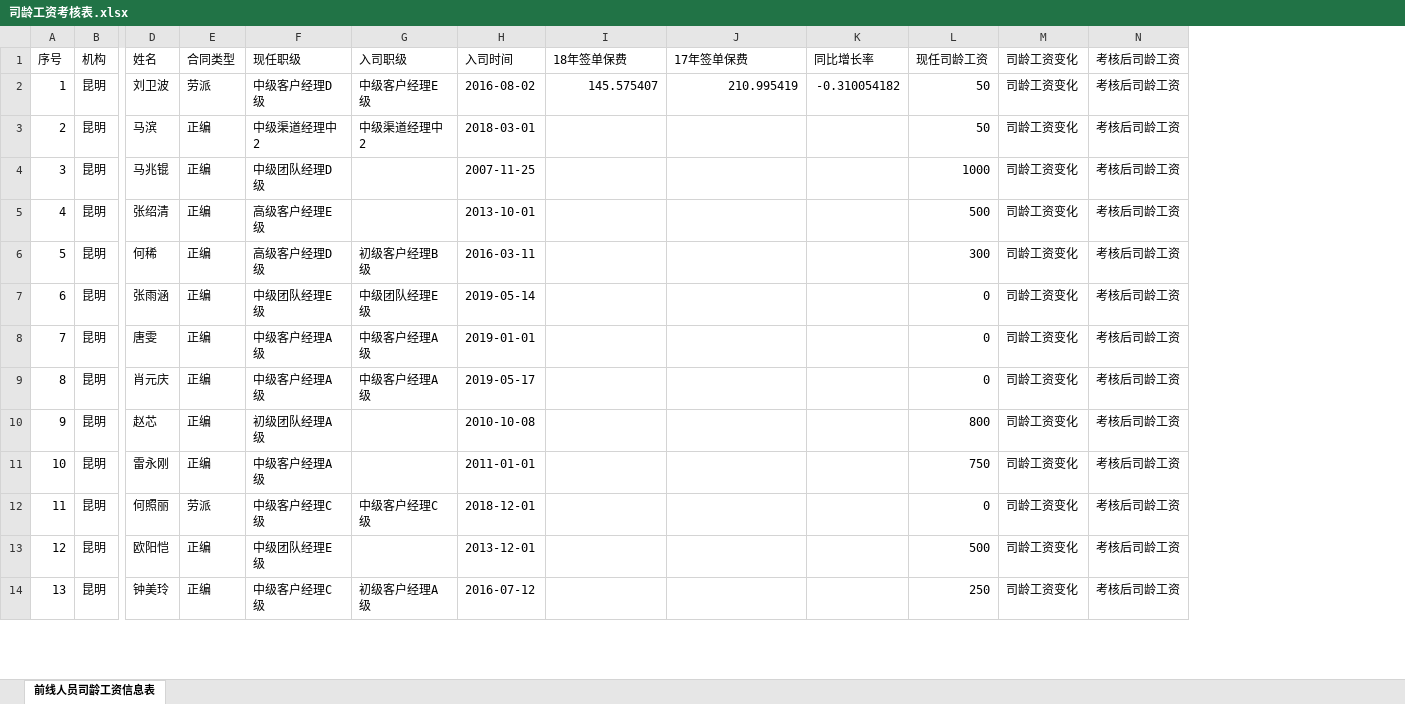
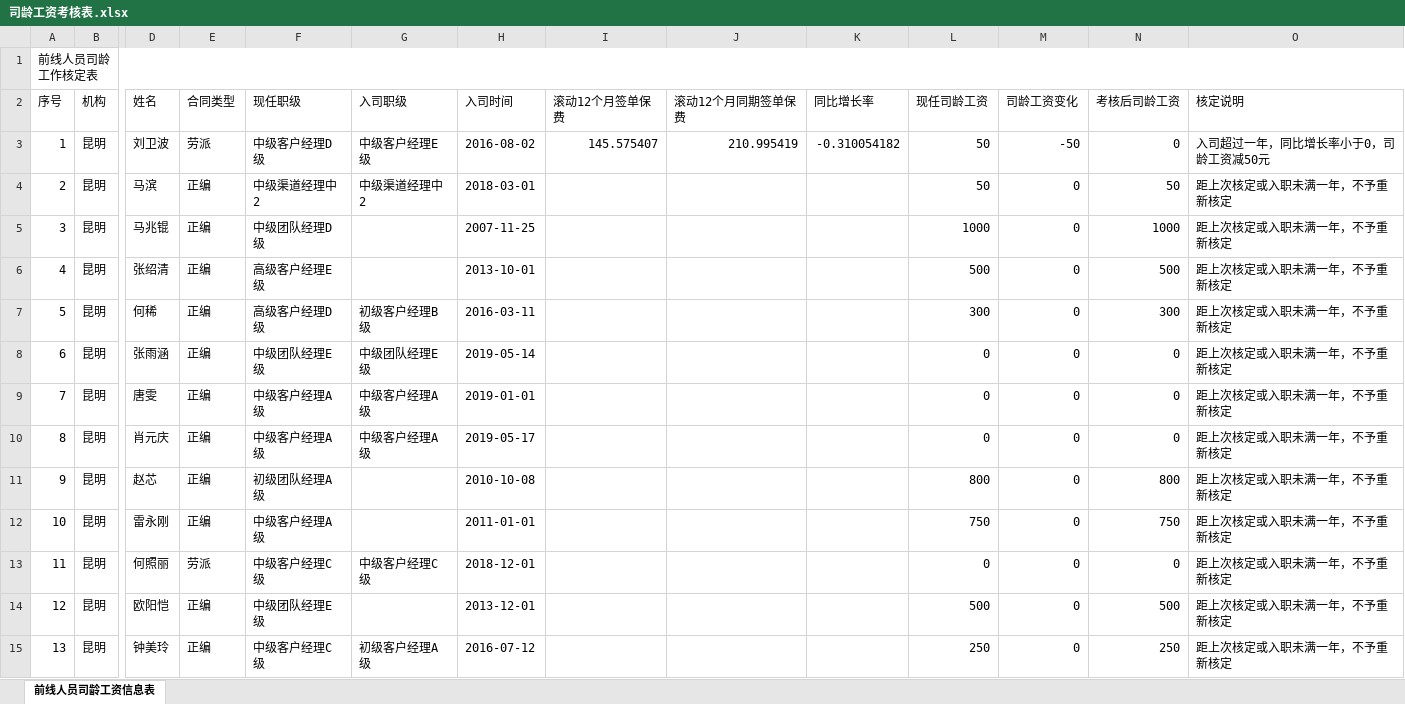
Before and after one commit to fagan2888/SalesmanSalary, an Excel workbook: 司龄工资考核表.xlsx, sheet 前线人员司龄工资信息表, drawn as a sheet; only a part is shown, gaps mark what is left out; values as stored, in another font and other column widths than the file's, no cell formats; addresses are those after the commit; rows hold the shown columns only; the diff covers the shown part only; the diff names each change by its address in the sheet, - before the commit and + after, or states it on an @@ line.

```diff
--- a/司龄工资考核表.xlsx (sheet 前线人员司龄工资信息表)
+++ b/司龄工资考核表.xlsx (sheet 前线人员司龄工资信息表)
+column O (核定说明), rows 3-15: 入司超过一年，同比增长率小于0，司龄工资减50元 | 距上次核定或入职未满一年，不予重新核定 | 距上次核定或入职未满一年，不予重新核定 | 距上次核定或入职未满一年，不予重新核定 | 距上次核定或入职未满一年，不予重新核定 | 距上次核定或入职未满一年，不予重新核定 | 距上次核定或入职未满一年，不予重新核定 | 距上次核定或入职未满一年，不予重新核定 | 距上次核定或入职未满一年，不予重新核定 | 距上次核定或入职未满一年，不予重新核定 | 距上次核定或入职未满一年，不予重新核定 | 距上次核定或入职未满一年，不予重新核定 | 距上次核定或入职未满一年，不予重新核定
+row 1: 前线人员司龄工作核定表
-I2: 18年签单保费
+I2: 滚动12个月签单保费
-J2: 17年签单保费
+J2: 滚动12个月同期签单保费
-M3 (司龄工资变化): 司龄工资变化
+M3 (司龄工资变化): -50
-N3 (考核后司龄工资): 考核后司龄工资
+N3 (考核后司龄工资): 0
-M4:M15 (司龄工资变化): 司龄工资变化
+M4:M15 (司龄工资变化): 0
-N4 (考核后司龄工资): 考核后司龄工资
+N4 (考核后司龄工资): 50
-N5 (考核后司龄工资): 考核后司龄工资
+N5 (考核后司龄工资): 1000
-N6 (考核后司龄工资): 考核后司龄工资
+N6 (考核后司龄工资): 500
-N7 (考核后司龄工资): 考核后司龄工资
+N7 (考核后司龄工资): 300
-N8:N10 (考核后司龄工资): 考核后司龄工资
+N8:N10 (考核后司龄工资): 0
-N11 (考核后司龄工资): 考核后司龄工资
+N11 (考核后司龄工资): 800
-N12 (考核后司龄工资): 考核后司龄工资
+N12 (考核后司龄工资): 750
-N13 (考核后司龄工资): 考核后司龄工资
+N13 (考核后司龄工资): 0
-N14 (考核后司龄工资): 考核后司龄工资
+N14 (考核后司龄工资): 500
-N15 (考核后司龄工资): 考核后司龄工资
+N15 (考核后司龄工资): 250
```
Also changed, not shown: 326 edited cells elsewhere in this sheet, cell formats, 3 other files.
